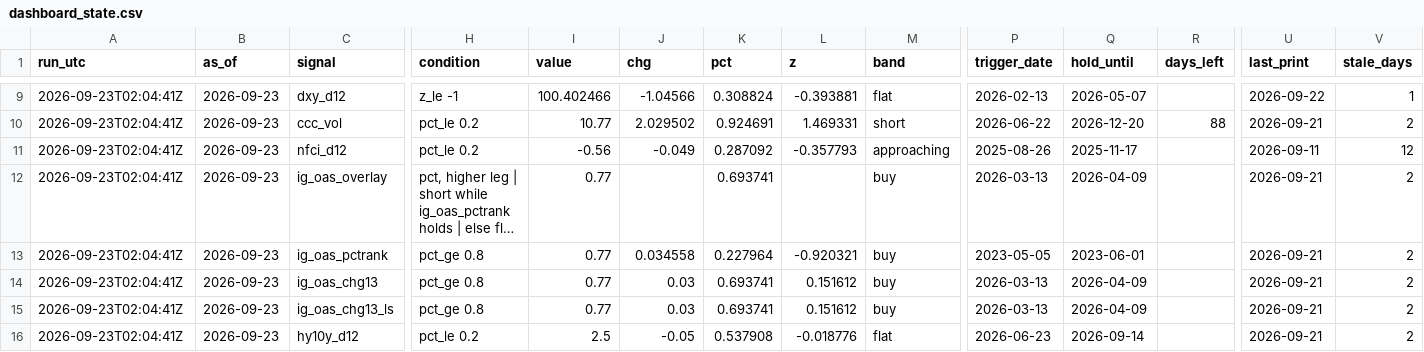
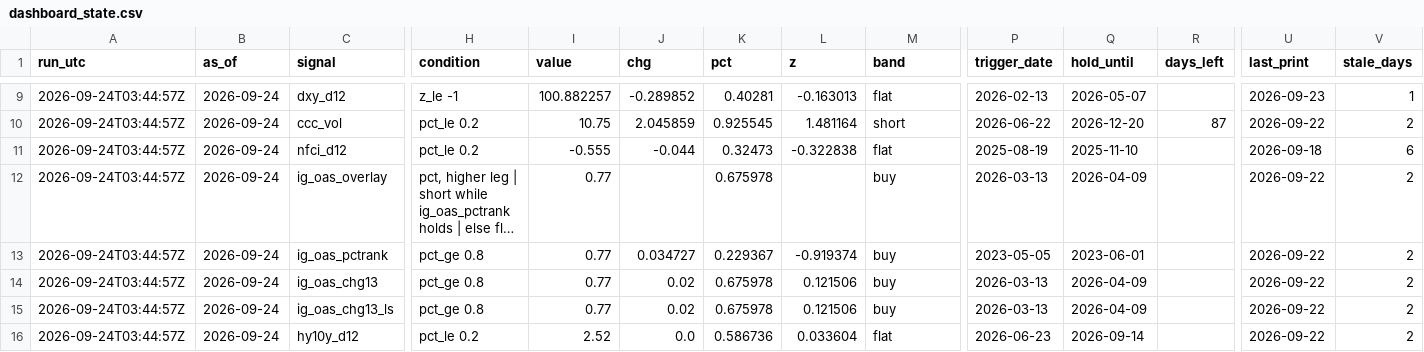
Before and after one commit to 3Jack1/btc-credit-dashboard, a CSV file: dashboard_state.csv, drawn as a sheet; only a part is shown, gaps mark what is left out; long unchanged cells end in …; the diff covers the shown part only; the diff names each change by its address in the sheet, - before the commit and + after, or states it on an @@ line.

```diff
--- a/dashboard_state.csv
+++ b/dashboard_state.csv
-A9:A16 (run_utc): 2026-09-23T02:04:41Z
+A9:A16 (run_utc): 2026-09-24T03:44:57Z
-B9:B16 (as_of): 2026-09-23
+B9:B16 (as_of): 2026-09-24
-I9 (value): 100.402466
+I9 (value): 100.882257
-J9 (chg): -1.04566
+J9 (chg): -0.289852
-K9 (pct): 0.308824
+K9 (pct): 0.40281
-L9 (z): -0.393881
+L9 (z): -0.163013
-U9 (last_print): 2026-09-22
+U9 (last_print): 2026-09-23
-I10 (value): 10.77
+I10 (value): 10.75
-J10 (chg): 2.029502
+J10 (chg): 2.045859
-K10 (pct): 0.924691
+K10 (pct): 0.925545
-L10 (z): 1.469331
+L10 (z): 1.481164
-R10 (days_left): 88
+R10 (days_left): 87
-U10 (last_print): 2026-09-21
+U10 (last_print): 2026-09-22
-I11 (value): -0.56
+I11 (value): -0.555
-J11 (chg): -0.049
+J11 (chg): -0.044
-K11 (pct): 0.287092
+K11 (pct): 0.32473
-L11 (z): -0.357793
+L11 (z): -0.322838
-M11 (band): approaching
+M11 (band): flat
-P11 (trigger_date): 2025-08-26
+P11 (trigger_date): 2025-08-19
-Q11 (hold_until): 2025-11-17
+Q11 (hold_until): 2025-11-10
-U11 (last_print): 2026-09-11
+U11 (last_print): 2026-09-18
-V11 (stale_days): 12
+V11 (stale_days): 6
-K12 (pct): 0.693741
+K12 (pct): 0.675978
-U12:U16 (last_print): 2026-09-21
+U12:U16 (last_print): 2026-09-22
-J13 (chg): 0.034558
+J13 (chg): 0.034727
-K13 (pct): 0.227964
+K13 (pct): 0.229367
-L13 (z): -0.920321
+L13 (z): -0.919374
-J14:J15 (chg): 0.03
+J14:J15 (chg): 0.02
-K14:K15 (pct): 0.693741
+K14:K15 (pct): 0.675978
-L14:L15 (z): 0.151612
+L14:L15 (z): 0.121506
-I16 (value): 2.5
+I16 (value): 2.52
-J16 (chg): -0.05
+J16 (chg): 0.0
-K16 (pct): 0.537908
+K16 (pct): 0.586736
-L16 (z): -0.018776
+L16 (z): 0.033604
```
Also changed, not shown: 108 edited cells elsewhere in this file, options_daily.csv, 1 other file.
